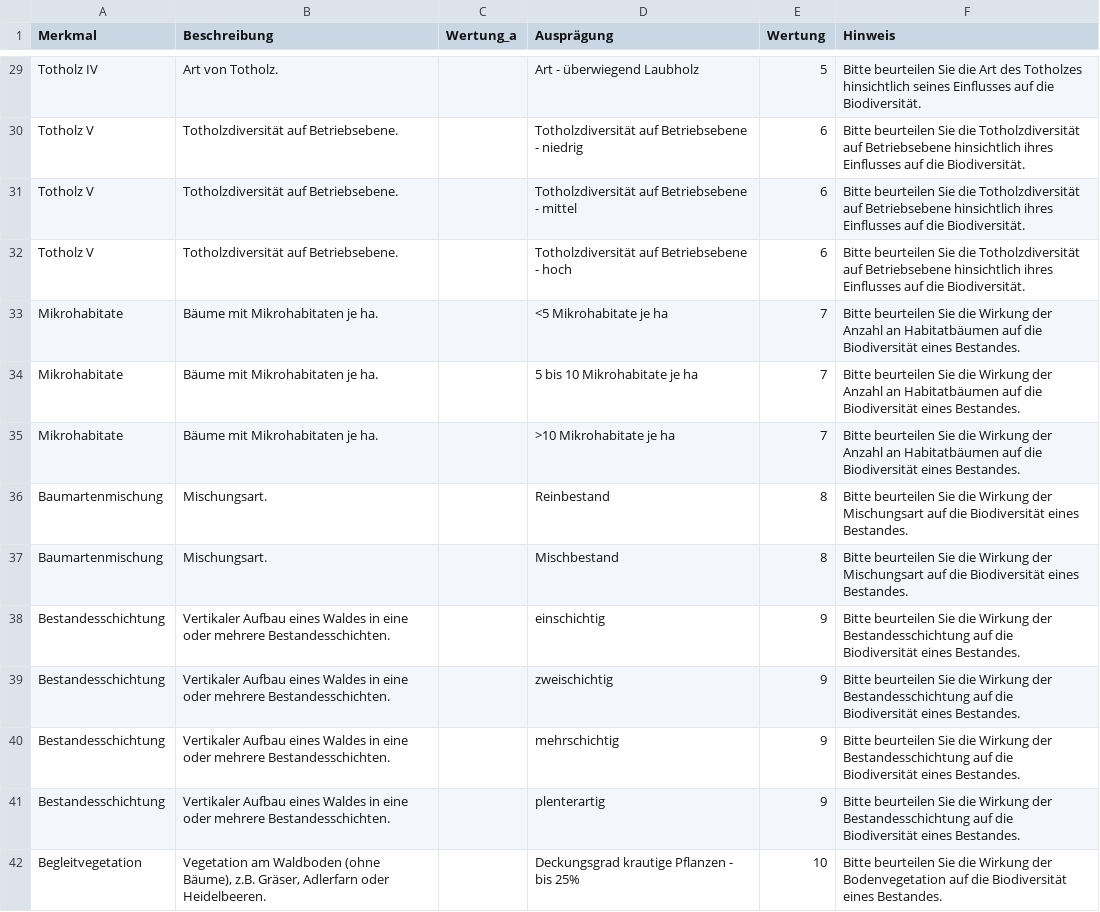
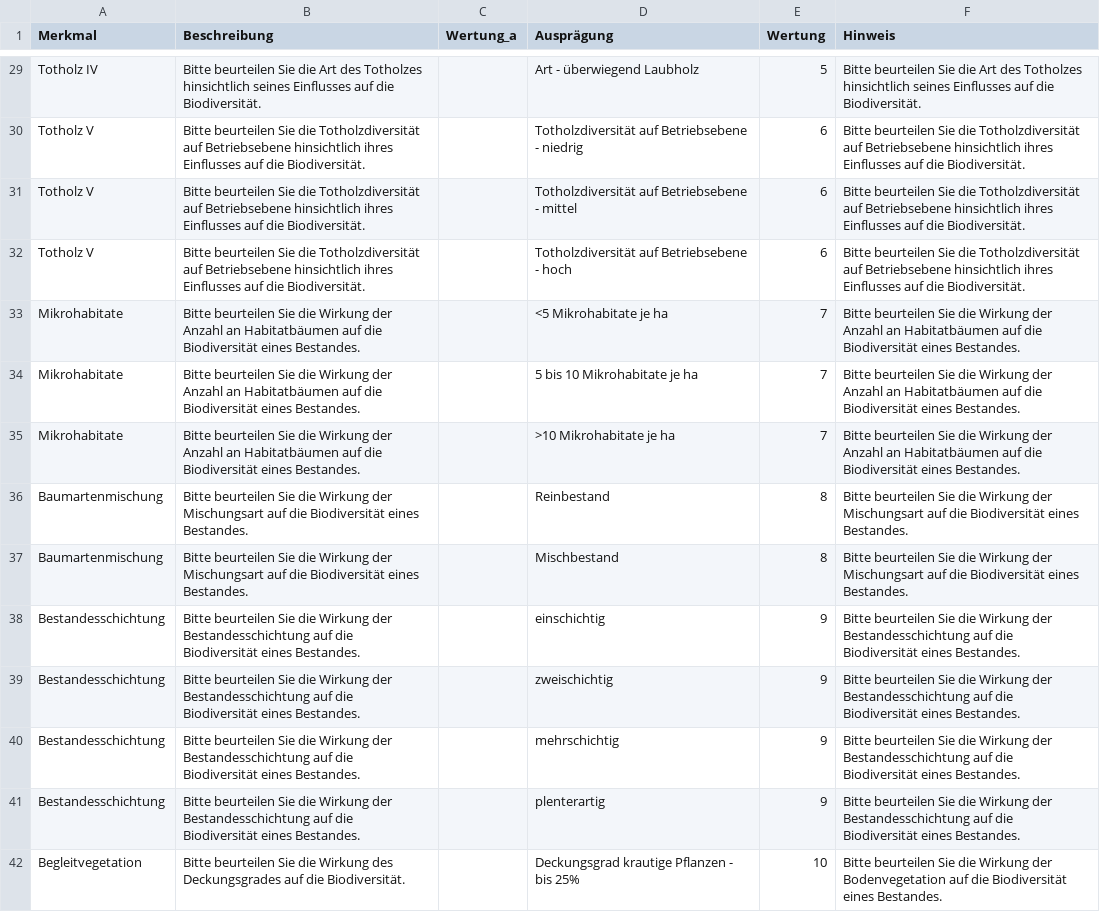
Before and after one commit to f2502/OESL_MV, a CSV file: biodiv_fb.csv, drawn as a sheet; only a part is shown, gaps mark what is left out; the diff covers the shown part only; the diff names each change by its address in the sheet, - before the commit and + after, or states it on an @@ line.

```diff
--- a/biodiv_fb.csv
+++ b/biodiv_fb.csv
-B29 (Beschreibung): Art von Totholz.
+B29 (Beschreibung): Bitte beurteilen Sie die Art des Totholzes hinsichtlich seines Einflusses auf die Biodiversität.
-B30:B32 (Beschreibung): Totholzdiversität auf Betriebsebene.
+B30:B32 (Beschreibung): Bitte beurteilen Sie die Totholzdiversität auf Betriebsebene hinsichtlich ihres Einflusses auf die Biodiversität.
-B33:B35 (Beschreibung): Bäume mit Mikrohabitaten je ha.
+B33:B35 (Beschreibung): Bitte beurteilen Sie die Wirkung der Anzahl an Habitatbäumen auf die Biodiversität eines Bestandes.
-B36:B37 (Beschreibung): Mischungsart.
+B36:B37 (Beschreibung): Bitte beurteilen Sie die Wirkung der Mischungsart auf die Biodiversität eines Bestandes.
-B38:B41 (Beschreibung): Vertikaler Aufbau eines Waldes in eine oder mehrere Bestandesschichten.
+B38:B41 (Beschreibung): Bitte beurteilen Sie die Wirkung der Bestandesschichtung auf die Biodiversität eines Bestandes.
-B42 (Beschreibung): Vegetation am Waldboden (ohne Bäume), z.B. Gräser, Adlerfarn oder Heidelbeeren.
+B42 (Beschreibung): Bitte beurteilen Sie die Wirkung des Deckungsgrades auf die Biodiversität.
```
Also changed, not shown: 46 edited cells elsewhere in this file, wasser_fb1.csv.
